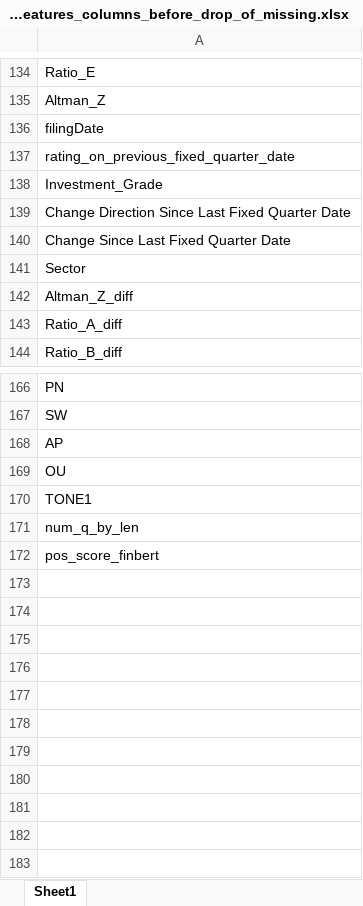
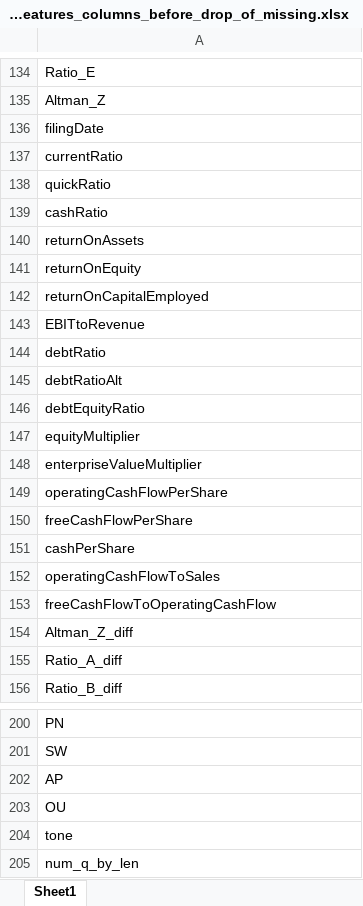
Before and after one commit to current12/Stat-222-Project, an Excel workbook: Code/Data Loading and Cleaning/All Data/all_data_with_NLP_features_columns_before_drop_of_missing.xlsx, sheet Sheet1, drawn as a sheet; only a part is shown, gaps mark what is left out; values as stored, in another font and other column widths than the file's, no borders; addresses are those after the commit; the diff covers the shown part only; the diff names each change by its address in the sheet, - before the commit and + after, or states it on an @@ line.

```diff
--- a/Code/Data Loading and Cleaning/All Data/all_data_with_NLP_features_columns_before_drop_of_missing.xlsx (sheet Sheet1)
+++ b/Code/Data Loading and Cleaning/All Data/all_data_with_NLP_features_columns_before_drop_of_missing.xlsx (sheet Sheet1)
-A137: rating_on_previous_fixed_quarter_date
+A137: currentRatio
-A138: Investment_Grade
+A138: quickRatio
-A139: Change Direction Since Last Fixed Quarter Date
+A139: cashRatio
-A140: Change Since Last Fixed Quarter Date
+A140: returnOnAssets
-A141: Sector
+A141: returnOnEquity
+row 142: returnOnCapitalEmployed
+row 143: EBITtoRevenue
+row 144: debtRatio
+row 145: debtRatioAlt
+row 146: debtEquityRatio
+row 147: equityMultiplier
+row 148: enterpriseValueMultiplier
+row 149: operatingCashFlowPerShare
+row 150: freeCashFlowPerShare
+row 151: cashPerShare
+row 152: operatingCashFlowToSales
+row 153: freeCashFlowToOperatingCashFlow
-A204: TONE1
+A204: tone
-row 172: pos_score_finbert
+row 187: pos_score_finbert
```
Also changed, not shown: 22 added rows and 1 removed row elsewhere in this sheet, Variable Index.xlsx, 11 other files.
